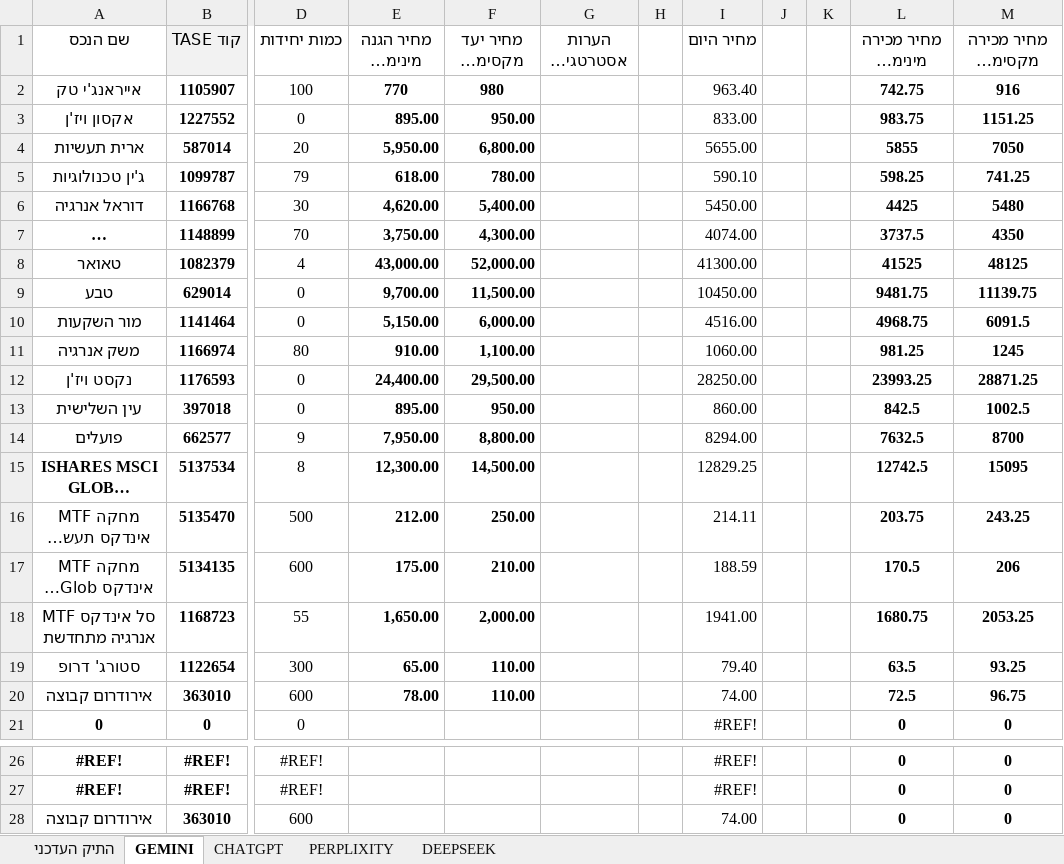
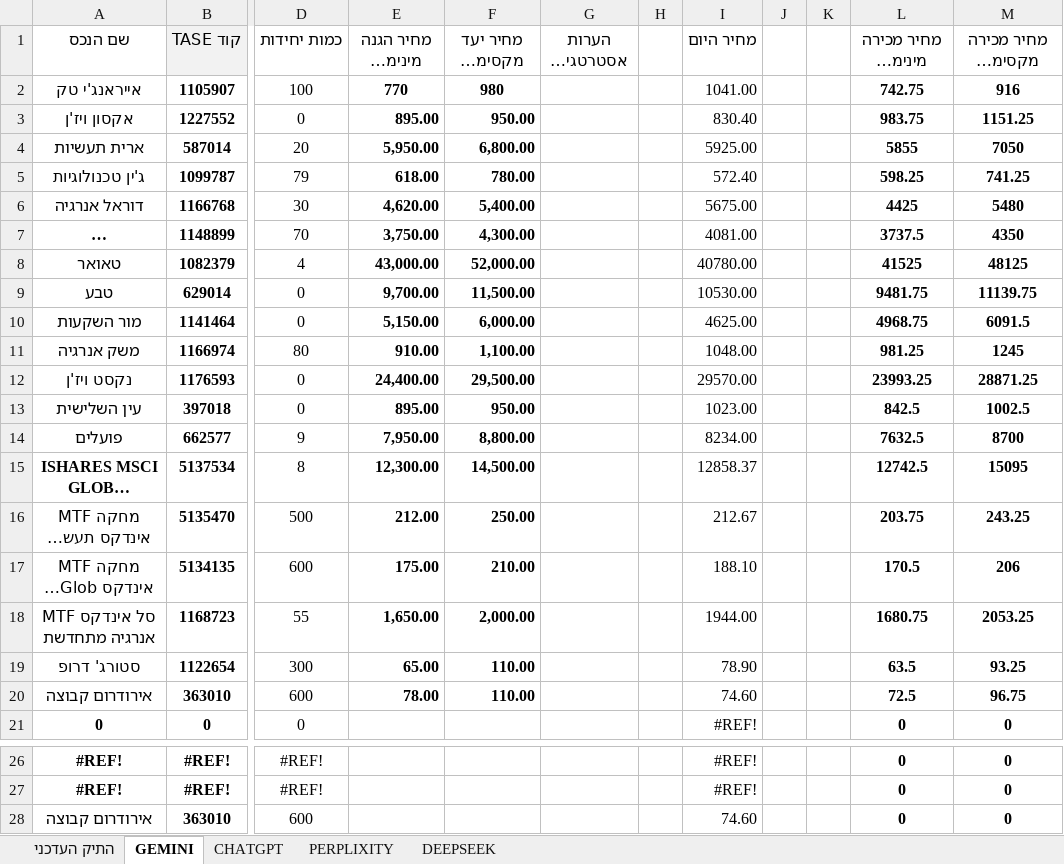
Before and after one commit to pilou73/BURSA, an Excel workbook: תיק_השקעה.xlsx, sheet GEMINI, drawn as a sheet; only a part is shown, gaps mark what is left out; long unchanged cells end in …; values as stored, in another font and other column widths than the file's, no borders; the diff names each change by its address in the sheet, - before the commit and + after, or states it on an @@ line.

```diff
--- a/תיק_השקעה.xlsx (sheet GEMINI)
+++ b/תיק_השקעה.xlsx (sheet GEMINI)
-I2 (מחיר היום): 963.40
+I2 (מחיר היום): 1041.00
-I3 (מחיר היום): 833.00
+I3 (מחיר היום): 830.40
-I4 (מחיר היום): 5655.00
+I4 (מחיר היום): 5925.00
-I5 (מחיר היום): 590.10
+I5 (מחיר היום): 572.40
-I6 (מחיר היום): 5450.00
+I6 (מחיר היום): 5675.00
-I7 (מחיר היום): 4074.00
+I7 (מחיר היום): 4081.00
-I8 (מחיר היום): 41300.00
+I8 (מחיר היום): 40780.00
-I9 (מחיר היום): 10450.00
+I9 (מחיר היום): 10530.00
-I10 (מחיר היום): 4516.00
+I10 (מחיר היום): 4625.00
-I11 (מחיר היום): 1060.00
+I11 (מחיר היום): 1048.00
-I12 (מחיר היום): 28250.00
+I12 (מחיר היום): 29570.00
-I13 (מחיר היום): 860.00
+I13 (מחיר היום): 1023.00
-I14 (מחיר היום): 8294.00
+I14 (מחיר היום): 8234.00
-I15 (מחיר היום): 12829.25
+I15 (מחיר היום): 12858.37
-I16 (מחיר היום): 214.11
+I16 (מחיר היום): 212.67
-I17 (מחיר היום): 188.59
+I17 (מחיר היום): 188.10
-I18 (מחיר היום): 1941.00
+I18 (מחיר היום): 1944.00
-I19 (מחיר היום): 79.40
+I19 (מחיר היום): 78.90
-I20 (מחיר היום): 74.00
+I20 (מחיר היום): 74.60
-I28 (מחיר היום): 74.00
+I28 (מחיר היום): 74.60
```
Also changed, not shown: sheet התיק העדכני, sheet DEEPSEEK, sheet PERPLIXITY, sheet CHATGPT, formulas that keep their value, 1 other file.
